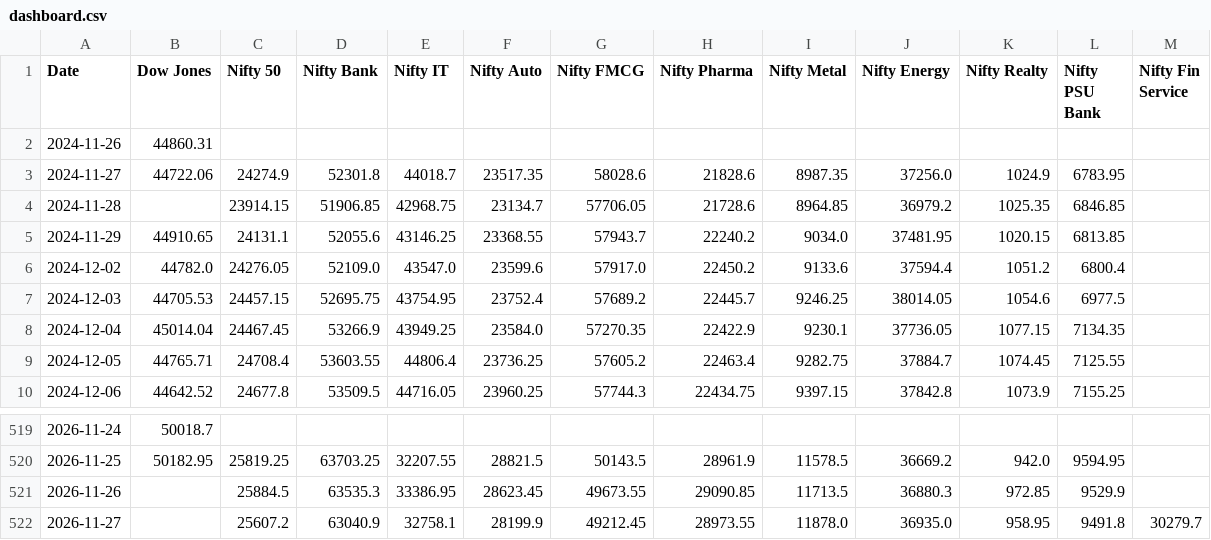
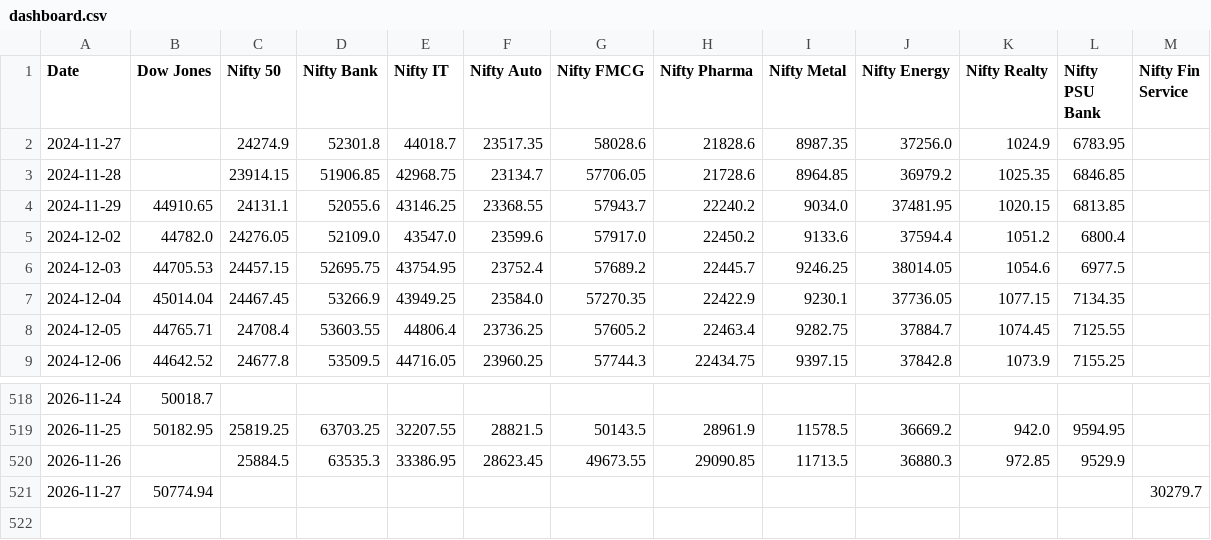
Before and after one commit to deepakhanda77-spec/market-dashboard, a CSV file: dashboard.csv, drawn as a sheet; only a part is shown, gaps mark what is left out.

Commit message:
Update market data

```diff
--- a/dashboard.csv
+++ b/dashboard.csv
@@ -1,4 +1,3 @@
 Date,Dow Jones,Nifty 50,Nifty Bank,Nifty IT,Nifty Auto,Nifty FMCG,Nifty Pharma,Nifty Metal,Nifty Energy,Nifty Realty,Nifty PSU Bank,Nifty Fin Service
-2024-11-26,44860.31,,,,,,,,,,,
-2024-11-27,44722.06,24274.9,52301.8,44018.7,23517.35,58028.6,21828.6,8987.35,37256.0,1024.9,6783.95,
+2024-11-27,,24274.9,52301.8,44018.7,23517.35,58028.6,21828.6,8987.35,37256.0,1024.9,6783.95,
 2024-11-28,,23914.15,51906.85,42968.75,23134.7,57706.05,21728.6,8964.85,36979.2,1025.35,6846.85,
@@ -521,2 +520,2 @@ Date,Dow Jones,Nifty 50,Nifty Bank,Nifty IT,Nifty Auto,Nifty FMCG,Nifty Pharma,N
 2026-11-26,,25884.5,63535.3,33386.95,28623.45,49673.55,29090.85,11713.5,36880.3,972.85,9529.9,
-2026-11-27,,25607.2,63040.9,32758.1,28199.9,49212.45,28973.55,11878.0,36935.0,958.95,9491.8,30279.7
+2026-11-27,50774.94,,,,,,,,,,,30279.7
```
Also changed, not shown: 1 other file.
